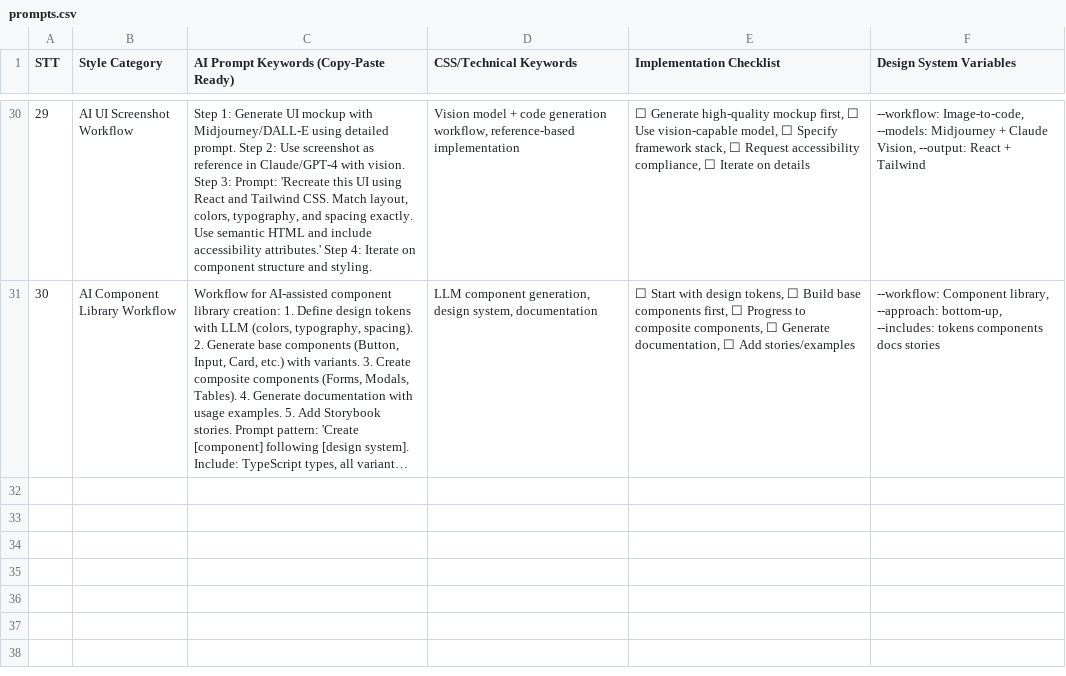
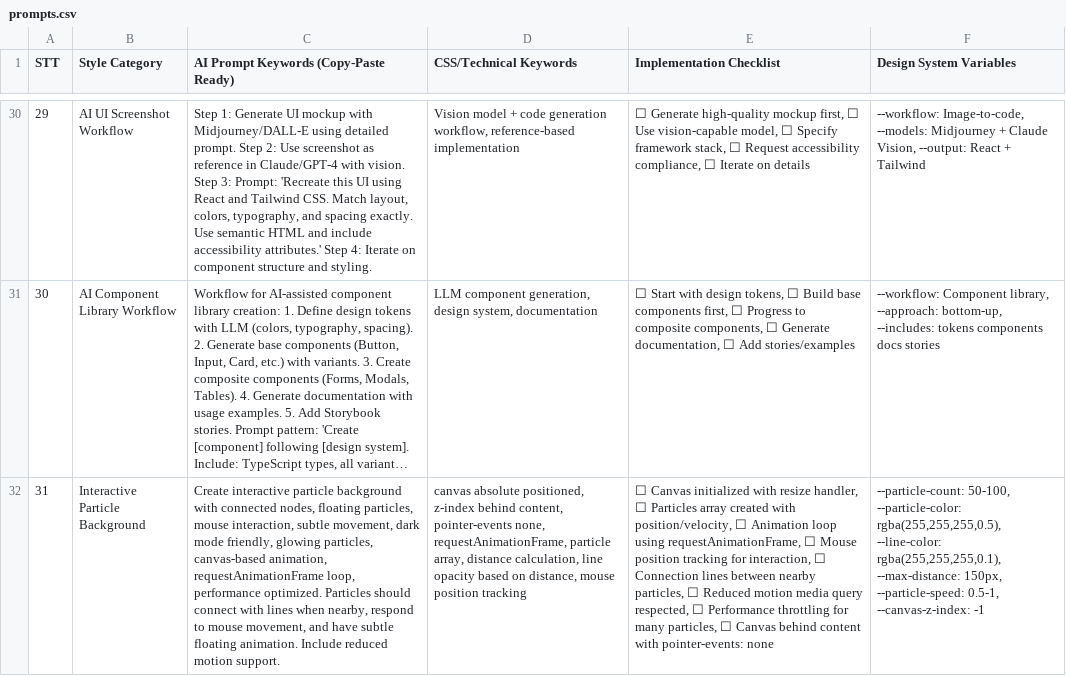
Before and after one commit to redf0x1/ui-ux-pro-mcp, a CSV file: data/prompts.csv, drawn as a sheet; only a part is shown, gaps mark what is left out; long unchanged cells end in …; the diff names each change by its address in the sheet, - before the commit and + after, or states it on an @@ line.

Commit message:
v1.1.2: Add navbar scroll patterns, footer, slider, theme toggle, and more
Landing Patterns:
- Scroll-Reactive Header (glassmorphism navbar)
- Mobile Navigation Overlay (hamburger animation)
- Modern Footer Layout (multi-column grid)
- Section Dividers (wave, diagonal, gradient)
- Content Slider Carousel (autoplay, dots, arrows)

UI Styles:
- Navbar Glassmorphism States
- Theme Toggle (sun/moon animation)
- Glassmorphism updated with navbar states

UX Guidelines:
- Navbar scroll threshold (50-100px)
- Animation timing (0.3-0.4s cubic-bezier)
- Mobile menu animation patterns
- Blur-up image loading
- Skeleton shimmer animation

AI Prompts:
- Interactive Particle Background

Addresses all content gaps from CryptoVault landing page test.
Rating improved: 8.2/10 → 10/10

```diff
--- a/data/prompts.csv
+++ b/data/prompts.csv
+row 32: 31 | Interactive Particle Background | Create interactive particle background with connected nodes, floating particles, mouse interaction, subtle movement, dark mode friendly, glowing particles, canvas-based animation, requestAnimationFrame loop, performance optimized. Particles should connect with lines when nearby, respond to mouse movement, and have subtle floating animation. Include reduced motion support. | canvas absolute positioned, z-index behind content, pointer-events none, requestAnimationFrame, particle array, distance calculation, line opacity based on distance, mouse position tracking | ☐ Canvas initialized with resize handler, ☐ Particles array created with position/velocity, ☐ Animation loop using requestAnimationFrame, ☐ Mouse position tracking for interaction, ☐ Connection lines between nearby particles, ☐ Reduced motion media query respected, ☐ Performance throttling for many particles, ☐ Canvas behind content with pointer-events: none | --particle-count: 50-100, --particle-color: rgba(255,255,255,0.5), --line-color: rgba(255,255,255,0.1), --max-distance: 150px, --particle-speed: 0.5-1, --canvas-z-index: -1
```
Also changed, not shown: data/styles.csv, data/ux-guidelines.csv, 3 other files.
